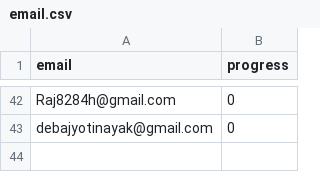
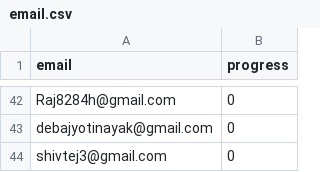
Before and after one commit to nishant07/course-builder, a CSV file: data/email.csv, drawn as a sheet; only a part is shown, gaps mark what is left out.

Commit message:
Update email.csv

```diff
--- a/data/email.csv
+++ b/data/email.csv
@@ -43 +43,2 @@ Raj8284h@gmail.com,0
 debajyotinayak@gmail.com,0
+shivtej3@gmail.com,0
```
